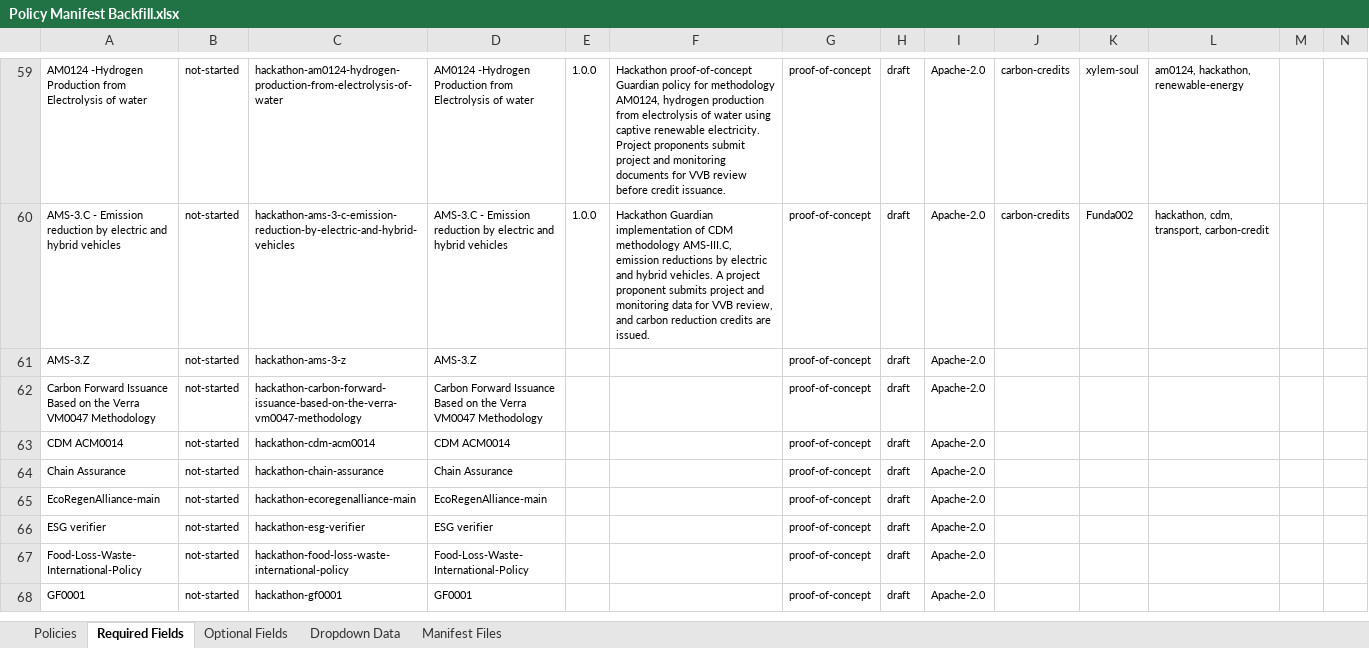
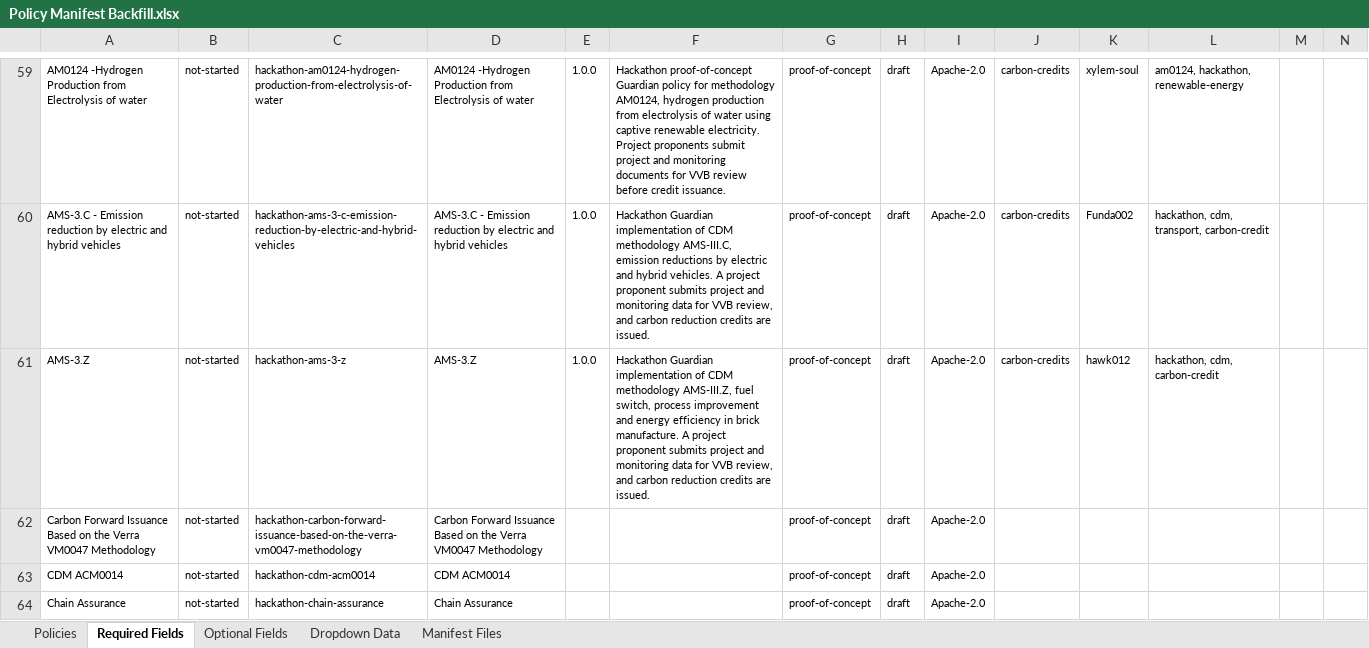
Before and after one commit to swidnikk/guardian, an Excel workbook: Methodology Library/Policy Manifest Backfill.xlsx, sheet Required Fields, drawn as a sheet; only a part is shown, gaps mark what is left out; the shorter side is filled out with more unchanged rows; values as stored, in another font and other column widths than the file's, no borders; charts and pictures and table styles not drawn; the diff names each change by its address in the sheet, - before the commit and + after, or states it on an @@ line.

```diff
--- a/Methodology Library/Policy Manifest Backfill.xlsx (sheet Required Fields)
+++ b/Methodology Library/Policy Manifest Backfill.xlsx (sheet Required Fields)
-E61: (empty)
+E61: 1.0.0
-F61: (empty)
+F61: Hackathon Guardian implementation of CDM methodology AMS-III.Z, fuel switch, process improvement and energy efficiency in brick manufacture. A project proponent submits project and monitoring data for VVB review, and carbon reduction credits are issued.
-J61: (empty)
+J61: carbon-credits
-K61: (empty)
+K61: hawk012
-L61: (empty)
+L61: hackathon, cdm, carbon-credit
```
Also changed, not shown: sheet Optional Fields, sheet Policies, 1 other file.
